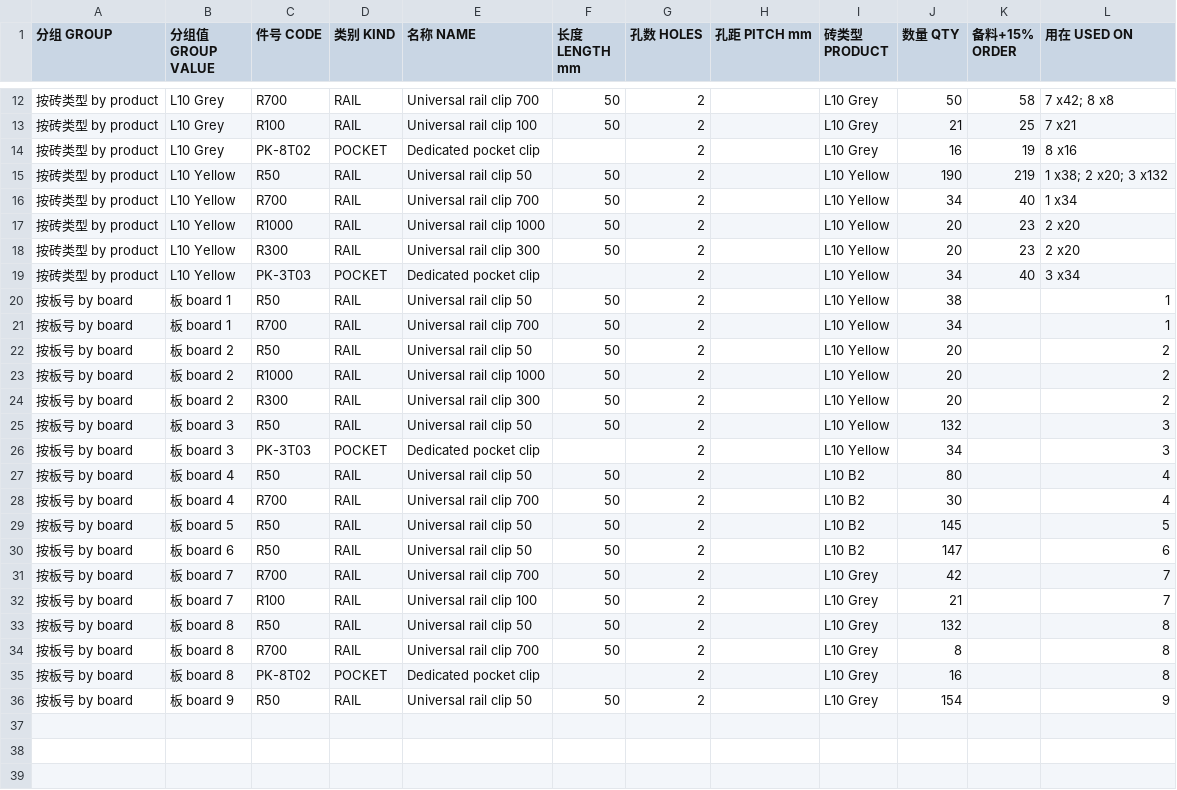
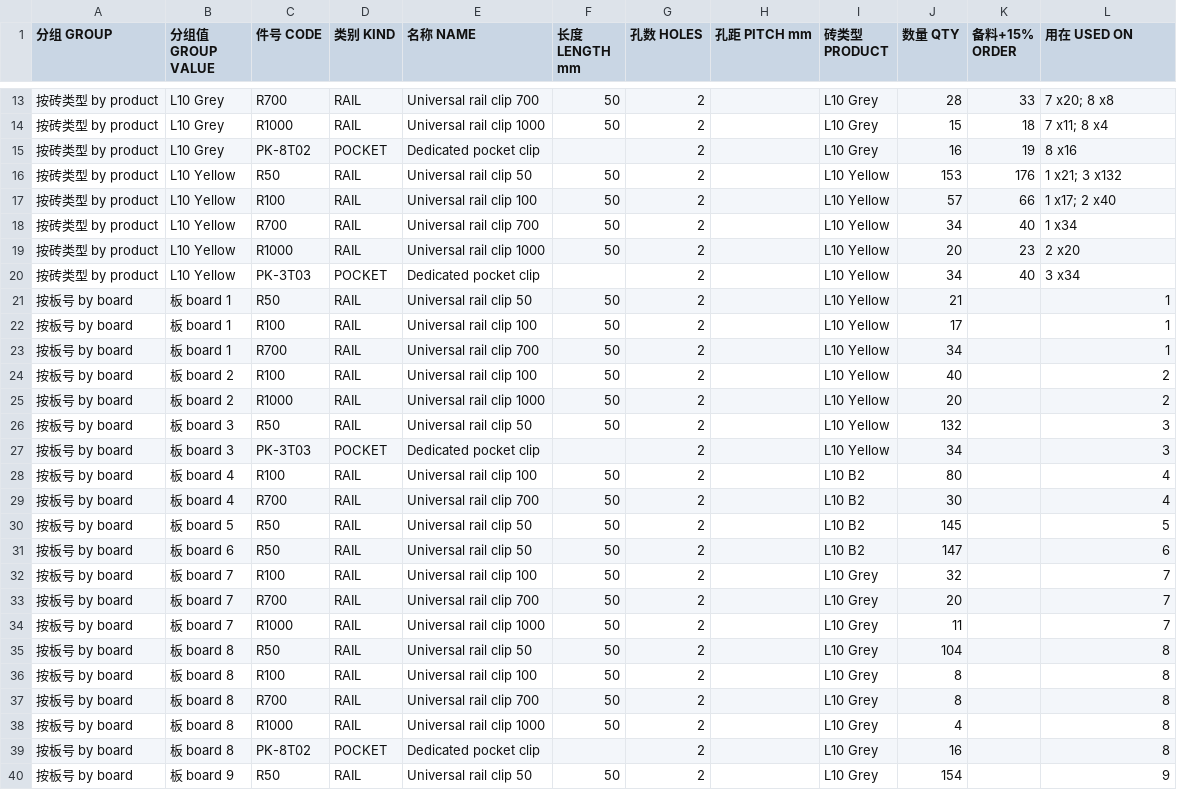
Before and after one commit to ZHANG-Xiang-INSA/wuhan-9-panels-longclip, a CSV file: site/downloads/clip_schedule.csv, drawn as a sheet; only a part is shown, gaps mark what is left out; the diff covers the shown part only.

Commit message:
A slip the chain misses takes the longest rail that fits, not an R50
The packer read "prefer the long clips" as "cover the whole run with one chain".
Where a run closes on a 102.5 cut slip the chain could not reach it, so that
slip fell back to an R50 and the run scored badly - boards 1 and 7 were paying
about fifteen R100s each to force a chain the length of the run.  Long is per
slip, not per run: whatever the chain leaves over takes the longest stock length
that sits on it, and R50 is only the fallback when nothing else fits (centred,
on a ~102 cut slip).

Ranks fewest R50, then fewest pieces, then fewest types, then smallest gap.
Pieces above types on purpose: the other way round the answer collapses to one
R100 per slip - one SKU, 1414 pieces, the opposite of using the long ones.

    R1000 x35, R700 x92, R100 x177, R50 x703, pockets 50   = 1057   (was 1073)

Three lengths to buy; R300 is not used, so it leaves the drawings and the site.
No R50 survives inside a run that is in scope - the 703 are single-slip runs and
boards 3, 5, 6, 9, which the rules leave alone.

site_export called rails9.plan() with no stock and _STOCK_USED was only set in
rails9.__main__, so every drawing was planned against all four lengths while the
report printed the three the chooser picked.  plan() now resolves it itself.

The rail label was placed by scoring its centre at a fixed 20 mm offset; "R100"
is 25 mm wide, so on a rail running up the board half the label sat past the
slip edge crossing the tray - 88 on dxf/08, and moving them off the lines put 18
on top of brick codes.  It now scores the label's real box against the slips,
the trays and the labels already placed, and keeps the box inside its own tray.
All five DXFs: 0 on geometry, 0 on text, 0 past border.

```diff
--- a/site/downloads/clip_schedule.csv
+++ b/site/downloads/clip_schedule.csv
@@ -12,17 +13,17 @@
-按砖类型 by product,L10 Grey,R700,RAIL,Universal rail clip 700,50,2,,L10 Grey,50,58,7 x42; 8 x8
-按砖类型 by product,L10 Grey,R100,RAIL,Universal rail clip 100,50,2,,L10 Grey,21,25,7 x21
+按砖类型 by product,L10 Grey,R700,RAIL,Universal rail clip 700,50,2,,L10 Grey,28,33,7 x20; 8 x8
+按砖类型 by product,L10 Grey,R1000,RAIL,Universal rail clip 1000,50,2,,L10 Grey,15,18,7 x11; 8 x4
 按砖类型 by product,L10 Grey,PK-8T02,POCKET,Dedicated pocket clip,,2,,L10 Grey,16,19,8 x16
-按砖类型 by product,L10 Yellow,R50,RAIL,Universal rail clip 50,50,2,,L10 Yellow,190,219,1 x38; 2 x20; 3 x132
+按砖类型 by product,L10 Yellow,R50,RAIL,Universal rail clip 50,50,2,,L10 Yellow,153,176,1 x21; 3 x132
+按砖类型 by product,L10 Yellow,R100,RAIL,Universal rail clip 100,50,2,,L10 Yellow,57,66,1 x17; 2 x40
 按砖类型 by product,L10 Yellow,R700,RAIL,Universal rail clip 700,50,2,,L10 Yellow,34,40,1 x34
 按砖类型 by product,L10 Yellow,R1000,RAIL,Universal rail clip 1000,50,2,,L10 Yellow,20,23,2 x20
-按砖类型 by product,L10 Yellow,R300,RAIL,Universal rail clip 300,50,2,,L10 Yellow,20,23,2 x20
 按砖类型 by product,L10 Yellow,PK-3T03,POCKET,Dedicated pocket clip,,2,,L10 Yellow,34,40,3 x34
-按板号 by board,板 board 1,R50,RAIL,Universal rail clip 50,50,2,,L10 Yellow,38,,1
+按板号 by board,板 board 1,R50,RAIL,Universal rail clip 50,50,2,,L10 Yellow,21,,1
+按板号 by board,板 board 1,R100,RAIL,Universal rail clip 100,50,2,,L10 Yellow,17,,1
 按板号 by board,板 board 1,R700,RAIL,Universal rail clip 700,50,2,,L10 Yellow,34,,1
-按板号 by board,板 board 2,R50,RAIL,Universal rail clip 50,50,2,,L10 Yellow,20,,2
+按板号 by board,板 board 2,R100,RAIL,Universal rail clip 100,50,2,,L10 Yellow,40,,2
 按板号 by board,板 board 2,R1000,RAIL,Universal rail clip 1000,50,2,,L10 Yellow,20,,2
-按板号 by board,板 board 2,R300,RAIL,Universal rail clip 300,50,2,,L10 Yellow,20,,2
 按板号 by board,板 board 3,R50,RAIL,Universal rail clip 50,50,2,,L10 Yellow,132,,3
 按板号 by board,板 board 3,PK-3T03,POCKET,Dedicated pocket clip,,2,,L10 Yellow,34,,3
-按板号 by board,板 board 4,R50,RAIL,Universal rail clip 50,50,2,,L10 B2,80,,4
+按板号 by board,板 board 4,R100,RAIL,Universal rail clip 100,50,2,,L10 B2,80,,4
 按板号 by board,板 board 4,R700,RAIL,Universal rail clip 700,50,2,,L10 B2,30,,4
@@ -30,6 +31,9 @@
 按板号 by board,板 board 6,R50,RAIL,Universal rail clip 50,50,2,,L10 B2,147,,6
-按板号 by board,板 board 7,R700,RAIL,Universal rail clip 700,50,2,,L10 Grey,42,,7
-按板号 by board,板 board 7,R100,RAIL,Universal rail clip 100,50,2,,L10 Grey,21,,7
-按板号 by board,板 board 8,R50,RAIL,Universal rail clip 50,50,2,,L10 Grey,132,,8
+按板号 by board,板 board 7,R100,RAIL,Universal rail clip 100,50,2,,L10 Grey,32,,7
+按板号 by board,板 board 7,R700,RAIL,Universal rail clip 700,50,2,,L10 Grey,20,,7
+按板号 by board,板 board 7,R1000,RAIL,Universal rail clip 1000,50,2,,L10 Grey,11,,7
+按板号 by board,板 board 8,R50,RAIL,Universal rail clip 50,50,2,,L10 Grey,104,,8
+按板号 by board,板 board 8,R100,RAIL,Universal rail clip 100,50,2,,L10 Grey,8,,8
 按板号 by board,板 board 8,R700,RAIL,Universal rail clip 700,50,2,,L10 Grey,8,,8
+按板号 by board,板 board 8,R1000,RAIL,Universal rail clip 1000,50,2,,L10 Grey,4,,8
 按板号 by board,板 board 8,PK-8T02,POCKET,Dedicated pocket clip,,2,,L10 Grey,16,,8
```
Also changed, not shown: 2 added rows, 1 removed row and 28 edited cells elsewhere in this file, 50 other files.
